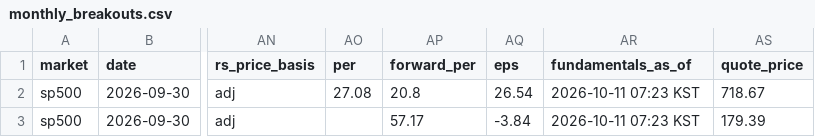
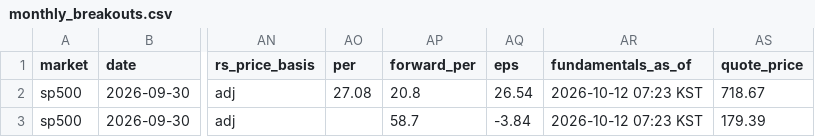
Before and after one commit to kimka3/breakout-screener, a CSV file: monthly_breakouts.csv, drawn as a sheet; only a part is shown, gaps mark what is left out; the diff names each change by its address in the sheet, - before the commit and + after, or states it on an @@ line.

```diff
--- a/monthly_breakouts.csv
+++ b/monthly_breakouts.csv
-AR2:AR3 (fundamentals_as_of): 2026-10-11 07:23 KST
+AR2:AR3 (fundamentals_as_of): 2026-10-12 07:23 KST
-AP3 (forward_per): 57.17
+AP3 (forward_per): 58.7
```
Also changed, not shown: breakouts.csv, 1 other file.
